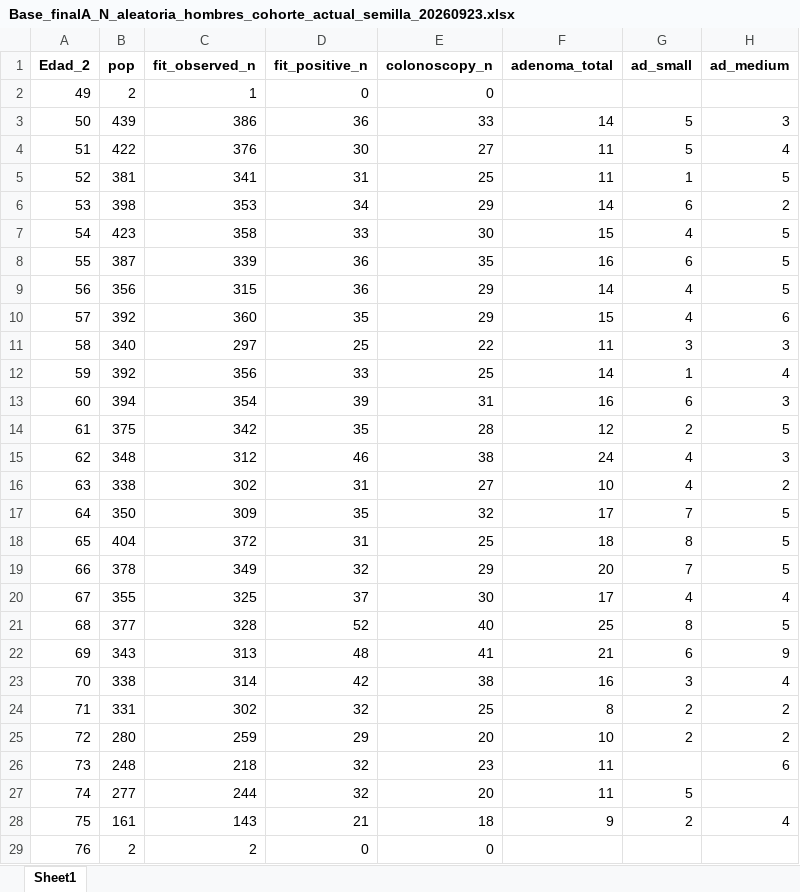
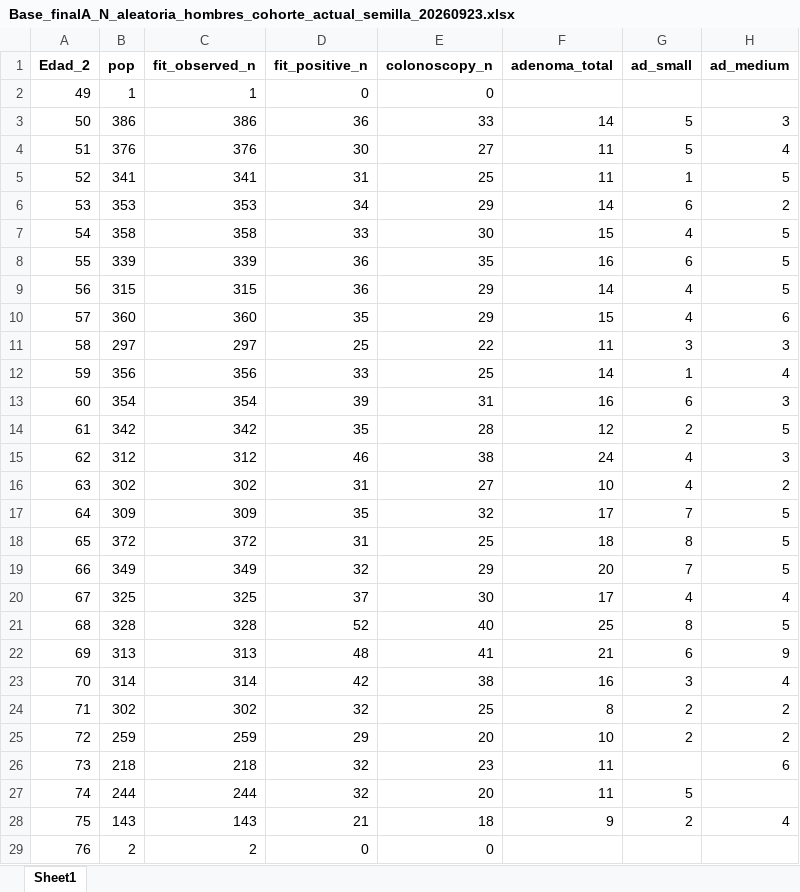
Before and after one commit to nsilvai/prenec-adenoma-prevalence, an Excel workbook: data/intermediate/Base_finalA_N_aleatoria_hombres_cohorte_actual_semilla_20260923.xlsx, sheet Sheet1, drawn as a sheet; only a part is shown; values as stored, in another font and other column widths than the file's, no borders; the diff covers the shown part only; the diff names each change by its address in the sheet, - before the commit and + after, or states it on an @@ line.

```diff
--- a/data/intermediate/Base_finalA_N_aleatoria_hombres_cohorte_actual_semilla_20260923.xlsx (sheet Sheet1)
+++ b/data/intermediate/Base_finalA_N_aleatoria_hombres_cohorte_actual_semilla_20260923.xlsx (sheet Sheet1)
-B2 (pop): 2
+B2 (pop): 1
-B3 (pop): 439
+B3 (pop): 386
-B4 (pop): 422
+B4 (pop): 376
-B5 (pop): 381
+B5 (pop): 341
-B6 (pop): 398
+B6 (pop): 353
-B7 (pop): 423
+B7 (pop): 358
-B8 (pop): 387
+B8 (pop): 339
-B9 (pop): 356
+B9 (pop): 315
-B10 (pop): 392
+B10 (pop): 360
-B11 (pop): 340
+B11 (pop): 297
-B12 (pop): 392
+B12 (pop): 356
-B13 (pop): 394
+B13 (pop): 354
-B14 (pop): 375
+B14 (pop): 342
-B15 (pop): 348
+B15 (pop): 312
-B16 (pop): 338
+B16 (pop): 302
-B17 (pop): 350
+B17 (pop): 309
-B18 (pop): 404
+B18 (pop): 372
-B19 (pop): 378
+B19 (pop): 349
-B20 (pop): 355
+B20 (pop): 325
-B21 (pop): 377
+B21 (pop): 328
-B22 (pop): 343
+B22 (pop): 313
-B23 (pop): 338
+B23 (pop): 314
-B24 (pop): 331
+B24 (pop): 302
-B25 (pop): 280
+B25 (pop): 259
-B26 (pop): 248
+B26 (pop): 218
-B27 (pop): 277
+B27 (pop): 244
-B28 (pop): 161
+B28 (pop): 143
```
Also changed, not shown: 1 edited cell elsewhere in this sheet, data/intermediate/Base_finalA_N_aleatoria_cohorte_actual_semilla_20260923.xlsx, data/intermediate/Base_finalA_N_aleatoria_mujeres_cohorte_actual_semilla_20260923.xlsx, 40 other files.
